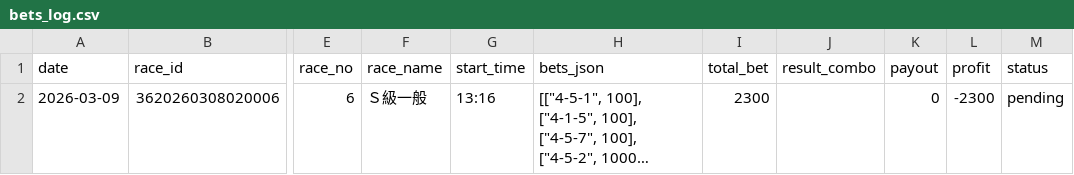
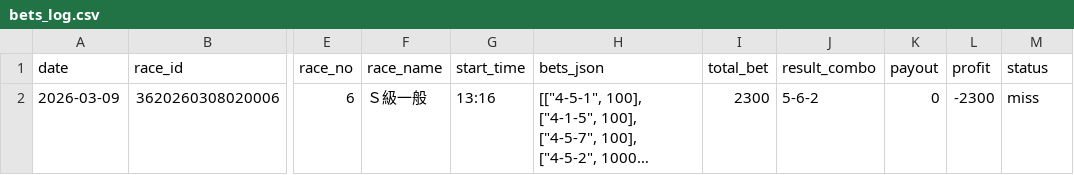
Before and after one commit to exnull0511-create/pdca, a CSV file: data/bets_log.csv, drawn as a sheet; only a part is shown, gaps mark what is left out; long unchanged cells end in …; the diff names each change by its address in the sheet, - before the commit and + after, or states it on an @@ line.

Commit message:
auto: bets_log更新 2026-03-09 13:27

```diff
--- a/data/bets_log.csv
+++ b/data/bets_log.csv
-J2 (result_combo): (empty)
+J2 (result_combo): 5-6-2
-M2 (status): pending
+M2 (status): miss
```
